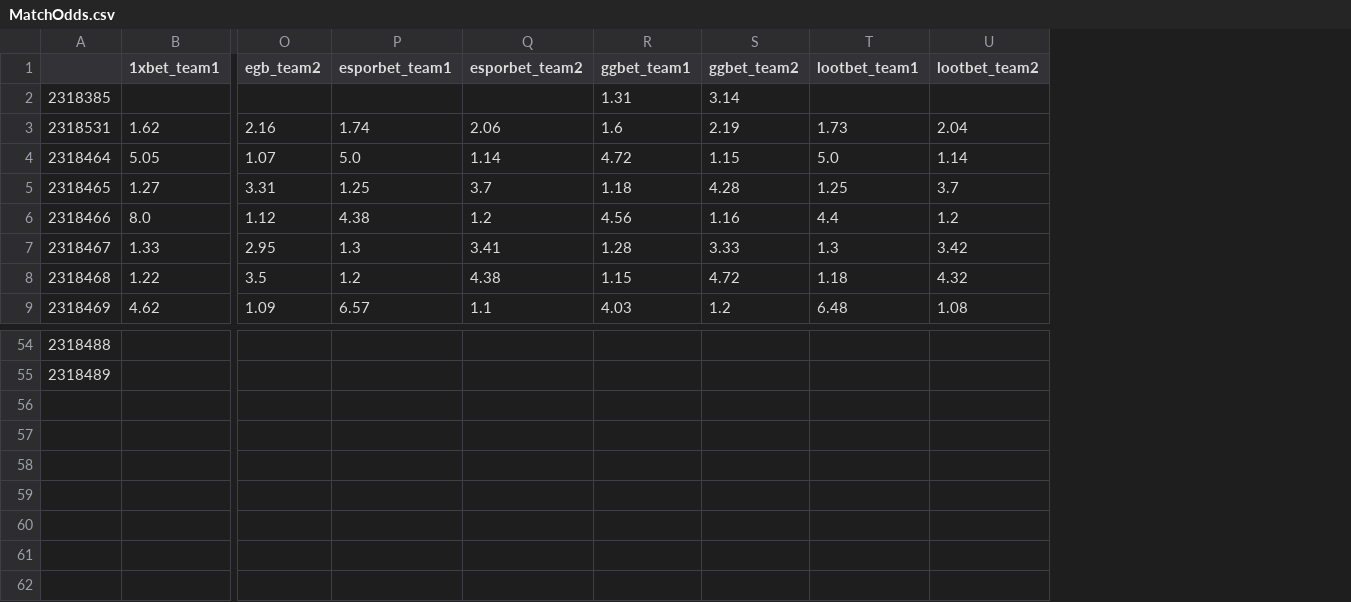
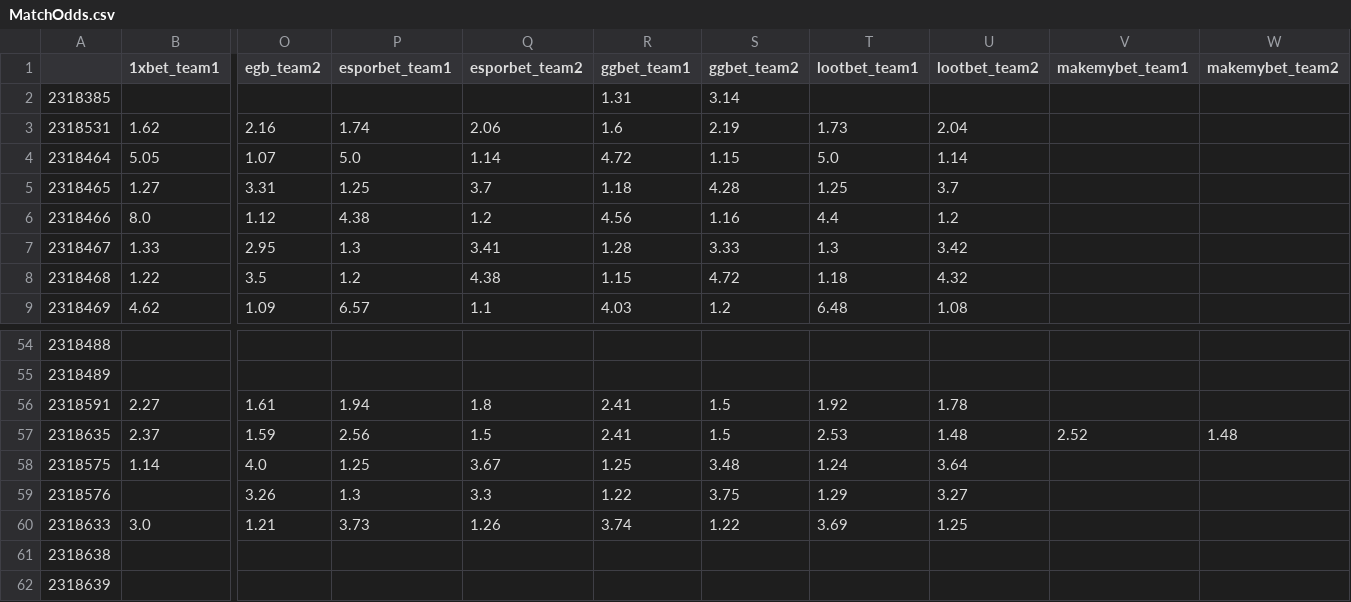
Before and after one commit to charliecooke221/hltv_betting_odds_scraper, a CSV file: MatchOdds.csv, drawn as a sheet; only a part is shown, gaps mark what is left out; rows hold the shown columns only; the diff names each change by its address in the sheet, - before the commit and + after, or states it on an @@ line.

```diff
--- a/MatchOdds.csv
+++ b/MatchOdds.csv
+column V (makemybet_team1), empty
+column W (makemybet_team2), empty
+row 56: 2318591 | 2.27 | 1.61 | 1.94 | 1.8 | 2.41 | 1.5 | 1.92 | 1.78
+row 57: 2318635 | 2.37 | 1.59 | 2.56 | 1.5 | 2.41 | 1.5 | 2.53 | 1.48 | 2.52 | 1.48
+row 58: 2318575 | 1.14 | 4.0 | 1.25 | 3.67 | 1.25 | 3.48 | 1.24 | 3.64
+row 59: 2318576 |  | 3.26 | 1.3 | 3.3 | 1.22 | 3.75 | 1.29 | 3.27
+row 60: 2318633 | 3.0 | 1.21 | 3.73 | 1.26 | 3.74 | 1.22 | 3.69 | 1.25
+row 61: 2318638
+row 62: 2318639
```
Also changed, not shown: 2 other files.
